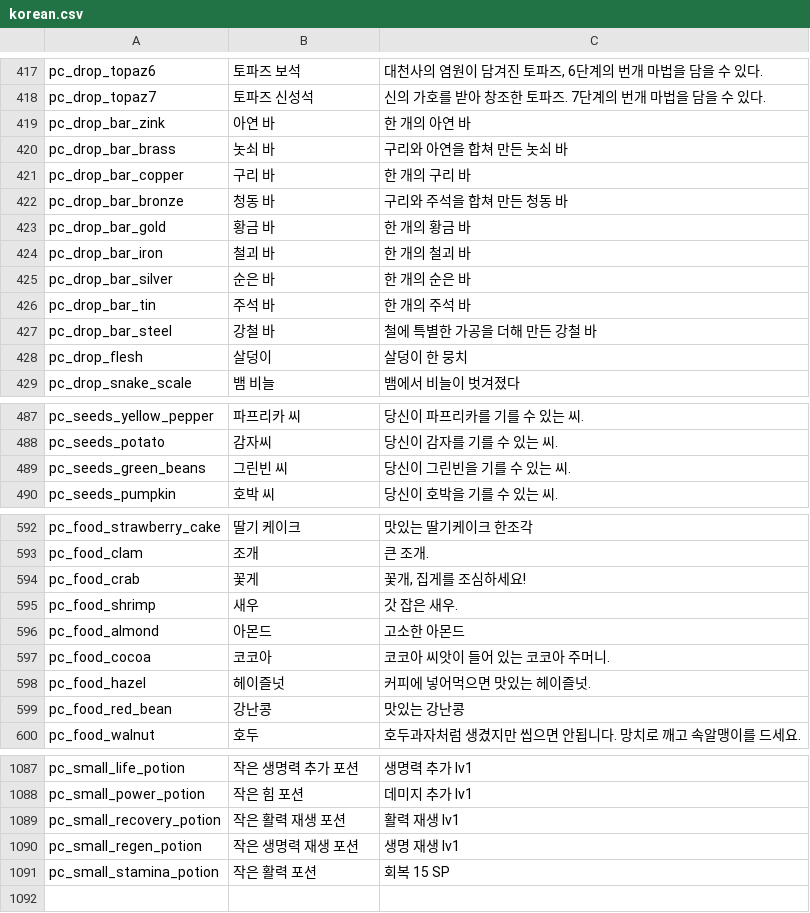
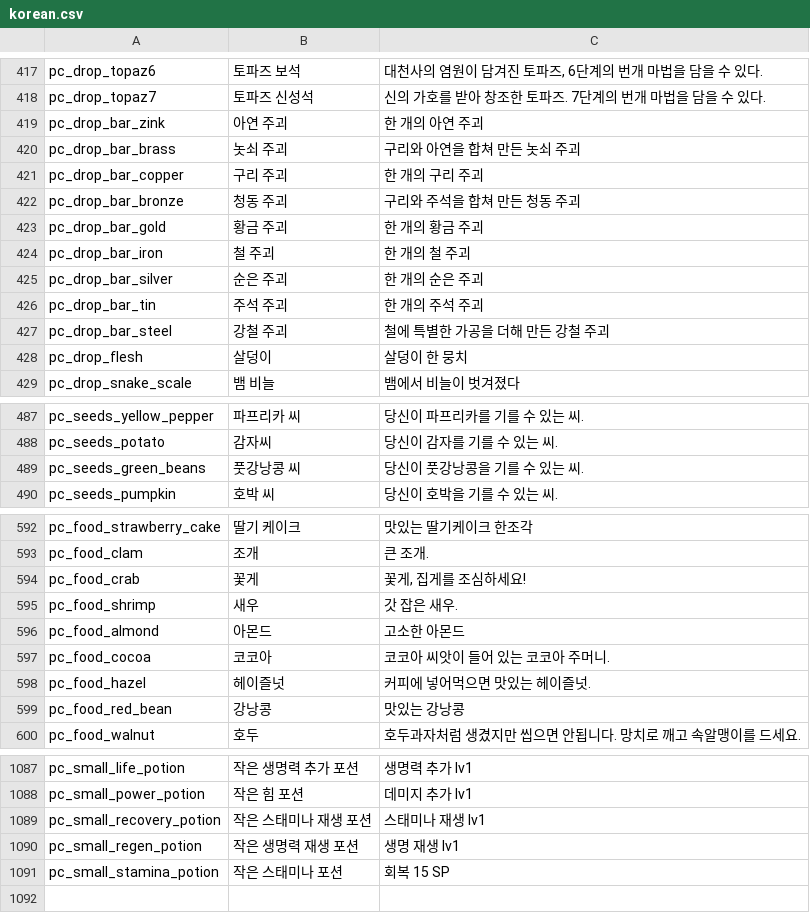
Before and after one commit to MogsFriend/planet_centauri_translations, a CSV file: Items/korean.csv, drawn as a sheet; only a part is shown, gaps mark what is left out; the diff covers the shown part only.

```diff
--- a/Items/korean.csv
+++ b/Items/korean.csv
@@ -418,11 +418,11 @@
 "pc_drop_topaz7","토파즈 신성석","신의 가호를 받아 창조한 토파즈. 7단계의 번개 마법을 담을 수 있다."
-"pc_drop_bar_zink","아연 바","한 개의 아연 바"
-"pc_drop_bar_brass","놋쇠 바","구리와 아연을 합쳐 만든 놋쇠 바"
-"pc_drop_bar_copper","구리 바","한 개의 구리 바"
-"pc_drop_bar_bronze","청동 바","구리와 주석을 합쳐 만든 청동 바"
-"pc_drop_bar_gold","황금 바","한 개의 황금 바"
-"pc_drop_bar_iron","철괴 바","한 개의 철괴 바"
-"pc_drop_bar_silver","순은 바","한 개의 순은 바"
-"pc_drop_bar_tin","주석 바","한 개의 주석 바"
-"pc_drop_bar_steel","강철 바","철에 특별한 가공을 더해 만든 강철 바"
+"pc_drop_bar_zink","아연 주괴","한 개의 아연 주괴"
+"pc_drop_bar_brass","놋쇠 주괴","구리와 아연을 합쳐 만든 놋쇠 주괴"
+"pc_drop_bar_copper","구리 주괴","한 개의 구리 주괴"
+"pc_drop_bar_bronze","청동 주괴","구리와 주석을 합쳐 만든 청동 주괴"
+"pc_drop_bar_gold","황금 주괴","한 개의 황금 주괴"
+"pc_drop_bar_iron","철 주괴","한 개의 철 주괴"
+"pc_drop_bar_silver","순은 주괴","한 개의 순은 주괴"
+"pc_drop_bar_tin","주석 주괴","한 개의 주석 주괴"
+"pc_drop_bar_steel","강철 주괴","철에 특별한 가공을 더해 만든 강철 주괴"
 "pc_drop_flesh","살덩이","살덩이 한 뭉치"
@@ -488,3 +488,3 @@
 "pc_seeds_potato","감자씨","당신이 감자를 기를 수 있는 씨."
-"pc_seeds_green_beans","그린빈 씨","당신이 그린빈을 기를 수 있는 씨."
+"pc_seeds_green_beans","풋강낭콩 씨","당신이 풋강낭콩을 기를 수 있는 씨."
 "pc_seeds_pumpkin","호박 씨","당신이 호박을 기를 수 있는 씨."
@@ -593,3 +593,3 @@
 "pc_food_clam","조개","큰 조개."
-"pc_food_crab","꽃게","꽃개, 집게를 조심하세요!"
+"pc_food_crab","꽃게","꽃게, 집게를 조심하세요!"
 "pc_food_shrimp","새우","갓 잡은 새우."
@@ -598,3 +598,3 @@
 "pc_food_hazel","헤이즐넛","커피에 넣어먹으면 맛있는 헤이즐넛."
-"pc_food_red_bean","강난콩","맛있는 강난콩"
+"pc_food_red_bean","강낭콩","맛있는 강낭콩"
 "pc_food_walnut","호두","호두과자처럼 생겼지만 씹으면 안됩니다. 망치로 깨고 속알맹이를 드세요."
@@ -1088,5 +1088,5 @@
 "pc_small_power_potion","작은 힘 포션","데미지 추가 lv1"
-"pc_small_recovery_potion","작은 활력 재생 포션","활력 재생 lv1"
+"pc_small_recovery_potion","작은 스태미나 재생 포션","스태미나 재생 lv1"
 "pc_small_regen_potion","작은 생명력 재생 포션","생명 재생 lv1"
-"pc_small_stamina_potion","작은 활력 포션","회복 15 SP"
+"pc_small_stamina_potion","작은 스태미나 포션","회복 15 SP"
 ,,
```
Also changed, not shown: 85 edited cells elsewhere in this file, 1 other file.
